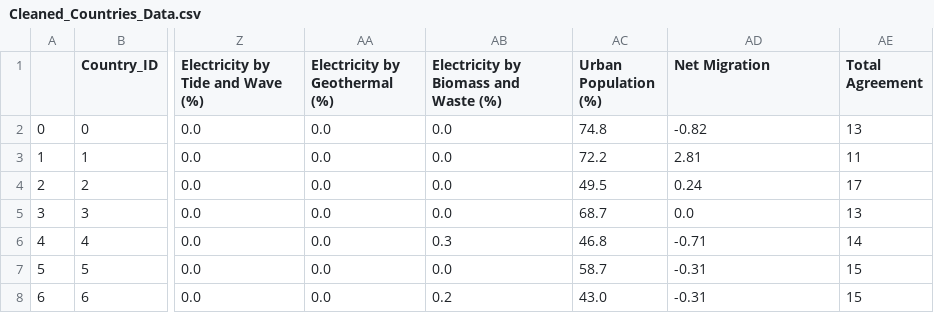
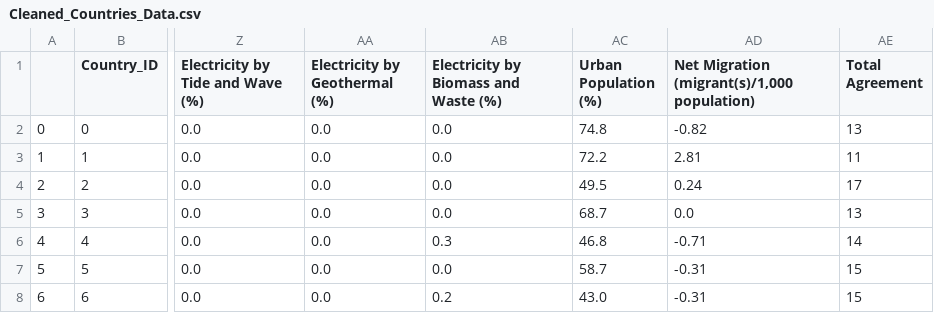
Before and after one commit to AmirAhanchian/Porject-1-Group-15, a CSV file: output_data/Cleaned_Countries_Data.csv, drawn as a sheet; only a part is shown, gaps mark what is left out; the diff names each change by its address in the sheet, - before the commit and + after, or states it on an @@ line.

```diff
--- a/output_data/Cleaned_Countries_Data.csv
+++ b/output_data/Cleaned_Countries_Data.csv
-AD1: Net Migration
+AD1: Net Migration (migrant(s)/1,000 population)
```
Also changed, not shown: output_data/Agreement_Detail_Data.csv.
